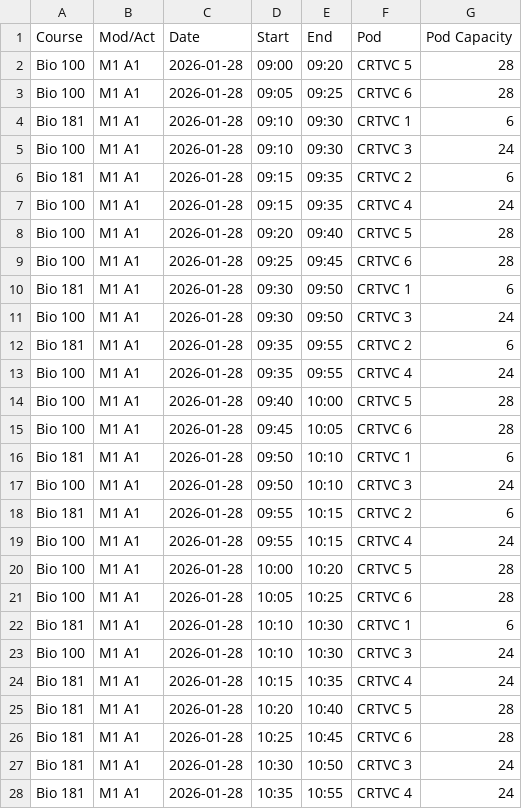
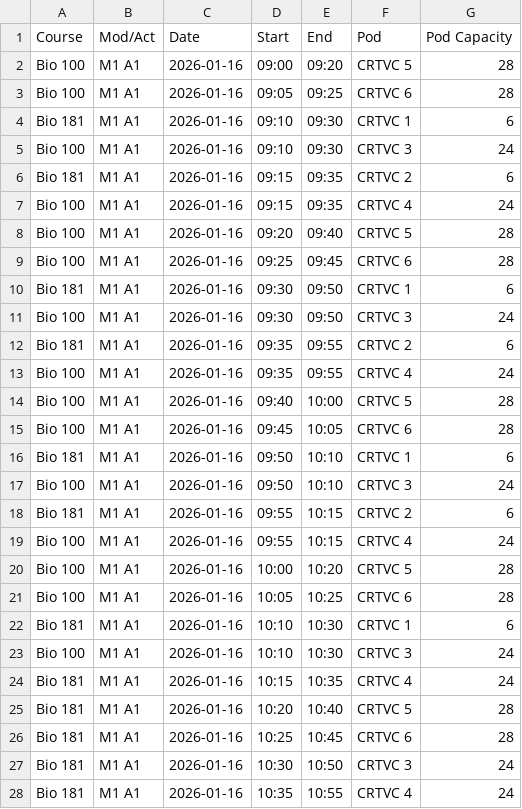
Before and after one commit to karankamboj/scheduling-shows, a CSV file: show_schedule.csv, drawn as a sheet; only a part is shown; the diff covers the shown part only.

Commit message:
fix: remove reverse sorting of dates

```diff
--- a/show_schedule.csv
+++ b/show_schedule.csv
@@ -1,28 +1,28 @@
 Course,Mod/Act,Date,Start,End,Pod,Pod Capacity
-Bio 100,M1 A1,2026-01-28,09:00,09:20,CRTVC 5,28
-Bio 100,M1 A1,2026-01-28,09:05,09:25,CRTVC 6,28
-Bio 181,M1 A1,2026-01-28,09:10,09:30,CRTVC 1,6
-Bio 100,M1 A1,2026-01-28,09:10,09:30,CRTVC 3,24
-Bio 181,M1 A1,2026-01-28,09:15,09:35,CRTVC 2,6
-Bio 100,M1 A1,2026-01-28,09:15,09:35,CRTVC 4,24
-Bio 100,M1 A1,2026-01-28,09:20,09:40,CRTVC 5,28
-Bio 100,M1 A1,2026-01-28,09:25,09:45,CRTVC 6,28
-Bio 181,M1 A1,2026-01-28,09:30,09:50,CRTVC 1,6
-Bio 100,M1 A1,2026-01-28,09:30,09:50,CRTVC 3,24
-Bio 181,M1 A1,2026-01-28,09:35,09:55,CRTVC 2,6
-Bio 100,M1 A1,2026-01-28,09:35,09:55,CRTVC 4,24
-Bio 100,M1 A1,2026-01-28,09:40,10:00,CRTVC 5,28
-Bio 100,M1 A1,2026-01-28,09:45,10:05,CRTVC 6,28
-Bio 181,M1 A1,2026-01-28,09:50,10:10,CRTVC 1,6
-Bio 100,M1 A1,2026-01-28,09:50,10:10,CRTVC 3,24
-Bio 181,M1 A1,2026-01-28,09:55,10:15,CRTVC 2,6
-Bio 100,M1 A1,2026-01-28,09:55,10:15,CRTVC 4,24
-Bio 100,M1 A1,2026-01-28,10:00,10:20,CRTVC 5,28
-Bio 100,M1 A1,2026-01-28,10:05,10:25,CRTVC 6,28
-Bio 181,M1 A1,2026-01-28,10:10,10:30,CRTVC 1,6
-Bio 100,M1 A1,2026-01-28,10:10,10:30,CRTVC 3,24
-Bio 181,M1 A1,2026-01-28,10:15,10:35,CRTVC 4,24
-Bio 181,M1 A1,2026-01-28,10:20,10:40,CRTVC 5,28
-Bio 181,M1 A1,2026-01-28,10:25,10:45,CRTVC 6,28
-Bio 181,M1 A1,2026-01-28,10:30,10:50,CRTVC 3,24
-Bio 181,M1 A1,2026-01-28,10:35,10:55,CRTVC 4,24
+Bio 100,M1 A1,2026-01-16,09:00,09:20,CRTVC 5,28
+Bio 100,M1 A1,2026-01-16,09:05,09:25,CRTVC 6,28
+Bio 181,M1 A1,2026-01-16,09:10,09:30,CRTVC 1,6
+Bio 100,M1 A1,2026-01-16,09:10,09:30,CRTVC 3,24
+Bio 181,M1 A1,2026-01-16,09:15,09:35,CRTVC 2,6
+Bio 100,M1 A1,2026-01-16,09:15,09:35,CRTVC 4,24
+Bio 100,M1 A1,2026-01-16,09:20,09:40,CRTVC 5,28
+Bio 100,M1 A1,2026-01-16,09:25,09:45,CRTVC 6,28
+Bio 181,M1 A1,2026-01-16,09:30,09:50,CRTVC 1,6
+Bio 100,M1 A1,2026-01-16,09:30,09:50,CRTVC 3,24
+Bio 181,M1 A1,2026-01-16,09:35,09:55,CRTVC 2,6
+Bio 100,M1 A1,2026-01-16,09:35,09:55,CRTVC 4,24
+Bio 100,M1 A1,2026-01-16,09:40,10:00,CRTVC 5,28
+Bio 100,M1 A1,2026-01-16,09:45,10:05,CRTVC 6,28
+Bio 181,M1 A1,2026-01-16,09:50,10:10,CRTVC 1,6
+Bio 100,M1 A1,2026-01-16,09:50,10:10,CRTVC 3,24
+Bio 181,M1 A1,2026-01-16,09:55,10:15,CRTVC 2,6
+Bio 100,M1 A1,2026-01-16,09:55,10:15,CRTVC 4,24
+Bio 100,M1 A1,2026-01-16,10:00,10:20,CRTVC 5,28
+Bio 100,M1 A1,2026-01-16,10:05,10:25,CRTVC 6,28
+Bio 181,M1 A1,2026-01-16,10:10,10:30,CRTVC 1,6
+Bio 100,M1 A1,2026-01-16,10:10,10:30,CRTVC 3,24
+Bio 181,M1 A1,2026-01-16,10:15,10:35,CRTVC 4,24
+Bio 181,M1 A1,2026-01-16,10:20,10:40,CRTVC 5,28
+Bio 181,M1 A1,2026-01-16,10:25,10:45,CRTVC 6,28
+Bio 181,M1 A1,2026-01-16,10:30,10:50,CRTVC 3,24
+Bio 181,M1 A1,2026-01-16,10:35,10:55,CRTVC 4,24
```
Also changed, not shown: 144 edited cells elsewhere in this file, 1 other file.
